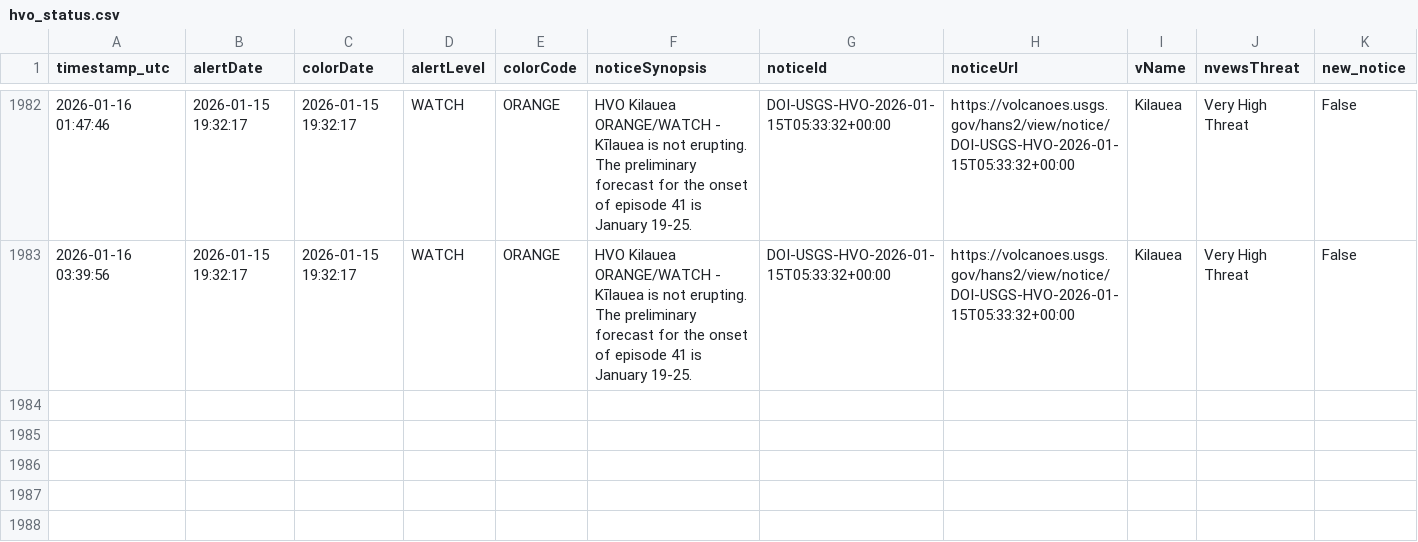
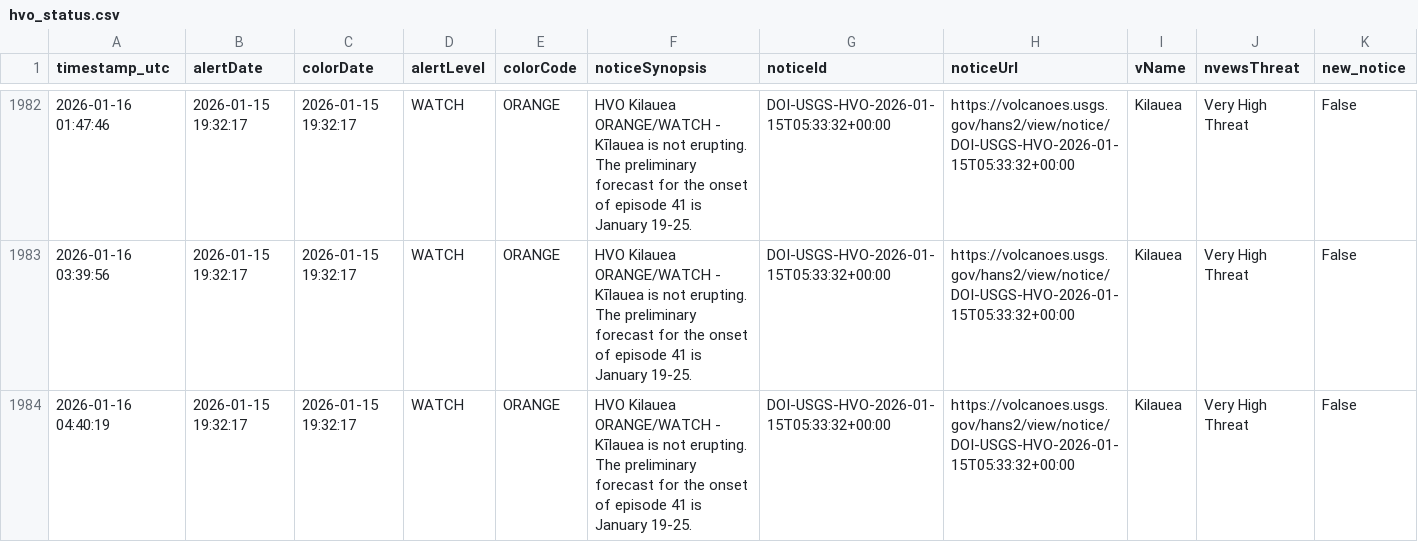
Before and after one commit to boncz/hawaii-airquality-forecasting, a CSV file: data/raw/hvo/hvo_status.csv, drawn as a sheet; only a part is shown, gaps mark what is left out; the diff names each change by its address in the sheet, - before the commit and + after, or states it on an @@ line.

```diff
--- a/data/raw/hvo/hvo_status.csv
+++ b/data/raw/hvo/hvo_status.csv
+row 1984: 2026-01-16 04:40:19 | 2026-01-15 19:32:17 | 2026-01-15 19:32:17 | WATCH | ORANGE | HVO Kilauea ORANGE/WATCH - Kīlauea is not erupting. The preliminary forecast for the onset of episode 41 is January 19-25. | DOI-USGS-HVO-2026-01-15T05:33:32+00:00 | https://volcanoes.usgs.gov/hans2/view/notice/DOI-USGS-HVO-2026-01-15T05:33:32+00:00 | Kilauea | Very High Threat | False
```
